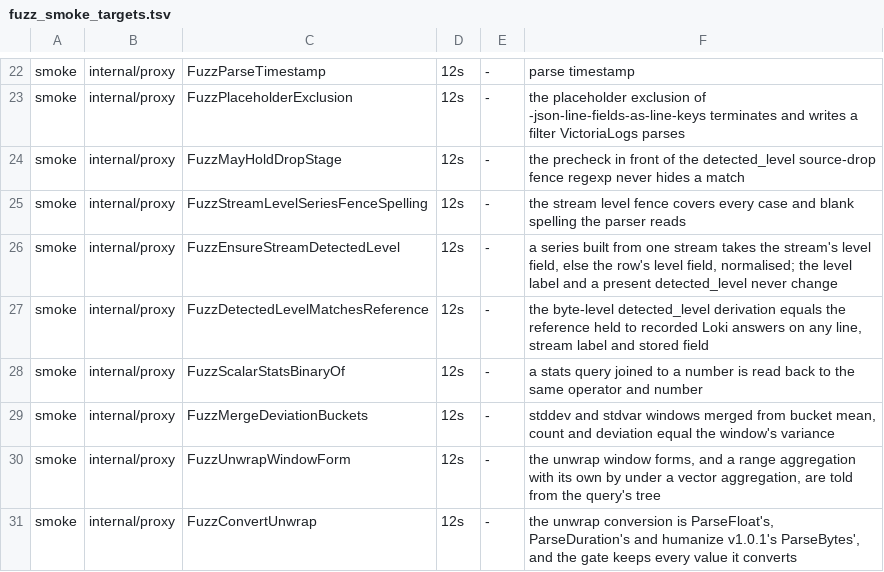
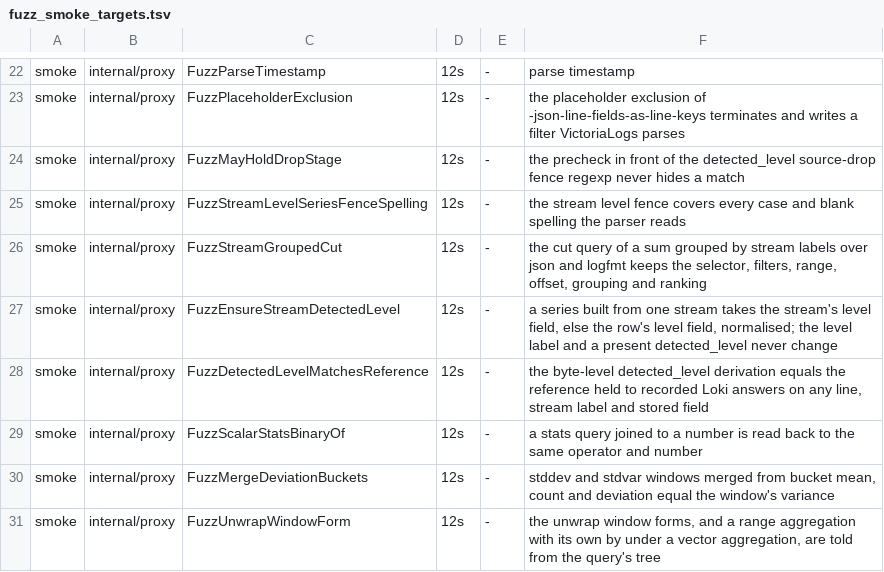
Before and after one commit to ReliablyObserve/loki-vl-proxy, a TSV file: scripts/ci/fuzz_smoke_targets.tsv, drawn as a sheet; only a part is shown, gaps mark what is left out; the shorter side is filled out with more unchanged rows.

Commit message:
fix: check every stored name the cut query does not restore, and refuse underscore labels
The stream value restore runs only in the Loki-compatible profile, so the stored-field check now exempts only the
names the cut query's own translation restores. Labels starting with an underscore (VictoriaLogs' own fields) keep
the evaluator. Adds the VictoriaLogs capability item and its live test, a fuzz target for the cut query, a refresh
step in the e2e test and the listing wait test.

```diff
--- a/scripts/ci/fuzz_smoke_targets.tsv
+++ b/scripts/ci/fuzz_smoke_targets.tsv
@@ -25,2 +25,3 @@ smoke	internal/proxy	FuzzMayHoldDropStage	12s	-	the precheck in front of the det
 smoke	internal/proxy	FuzzStreamLevelSeriesFenceSpelling	12s	-	the stream level fence covers every case and blank spelling the parser reads
+smoke	internal/proxy	FuzzStreamGroupedCut	12s	-	the cut query of a sum grouped by stream labels over json and logfmt keeps the selector, filters, range, offset, grouping and ranking
 smoke	internal/proxy	FuzzEnsureStreamDetectedLevel	12s	-	a series built from one stream takes the stream's level field, else the row's level field, normalised; the level label and a present detected_level never change
```
Also changed, not shown: 11 other files.
